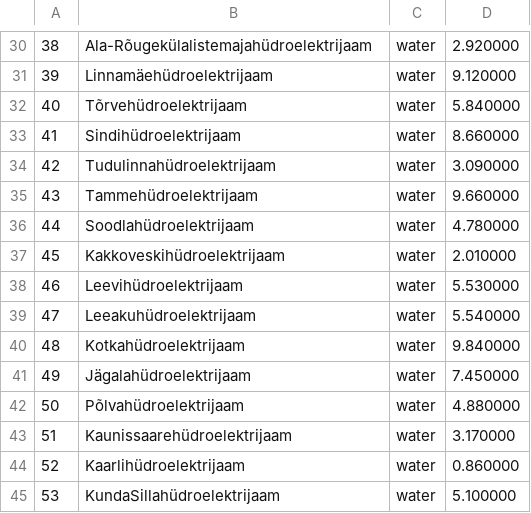
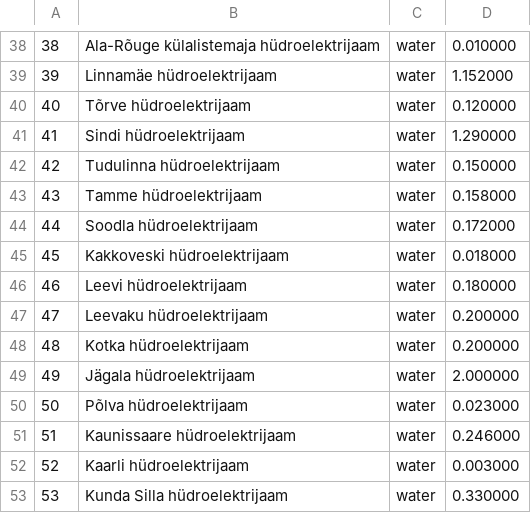
Before and after one commit to inugami-dev64/energy_manager, a CSV file: plants.csv, drawn as a sheet; only a part is shown, gaps mark what is left out; the diff covers the shown part only.

```diff
--- a/plants.csv
+++ b/plants.csv
@@ -30,16 +38,16 @@
-38,"Ala-Rõugekülalistemajahüdroelektrijaam","water",2.920000
-39,"Linnamäehüdroelektrijaam","water",9.120000
-40,"Tõrvehüdroelektrijaam","water",5.840000
-41,"Sindihüdroelektrijaam","water",8.660000
-42,"Tudulinnahüdroelektrijaam","water",3.090000
-43,"Tammehüdroelektrijaam","water",9.660000
-44,"Soodlahüdroelektrijaam","water",4.780000
-45,"Kakkoveskihüdroelektrijaam","water",2.010000
-46,"Leevihüdroelektrijaam","water",5.530000
-47,"Leeakuhüdroelektrijaam","water",5.540000
-48,"Kotkahüdroelektrijaam","water",9.840000
-49,"Jägalahüdroelektrijaam","water",7.450000
-50,"Põlvahüdroelektrijaam","water",4.880000
-51,"Kaunissaarehüdroelektrijaam","water",3.170000
-52,"Kaarlihüdroelektrijaam","water",0.860000
-53,"KundaSillahüdroelektrijaam","water",5.100000
+38,"Ala-Rõuge külalistemaja hüdroelektrijaam","water",0.010000
+39,"Linnamäe hüdroelektrijaam","water",1.152000
+40,"Tõrve hüdroelektrijaam","water",0.120000
+41,"Sindi hüdroelektrijaam","water",1.290000
+42,"Tudulinna hüdroelektrijaam","water",0.150000
+43,"Tamme hüdroelektrijaam","water",0.158000
+44,"Soodla hüdroelektrijaam","water",0.172000
+45,"Kakkoveski hüdroelektrijaam","water",0.018000
+46,"Leevi hüdroelektrijaam","water",0.180000
+47,"Leevaku hüdroelektrijaam","water",0.200000
+48,"Kotka hüdroelektrijaam","water",0.200000
+49,"Jägala hüdroelektrijaam","water",2.000000
+50,"Põlva hüdroelektrijaam","water",0.023000
+51,"Kaunissaare hüdroelektrijaam","water",0.246000
+52,"Kaarli hüdroelektrijaam","water",0.003000
+53,"Kunda Silla hüdroelektrijaam","water",0.330000
```
Also changed, not shown: 8 added rows, 1 removed row and 78 edited cells elsewhere in this file, logs.csv, 4 other files.
